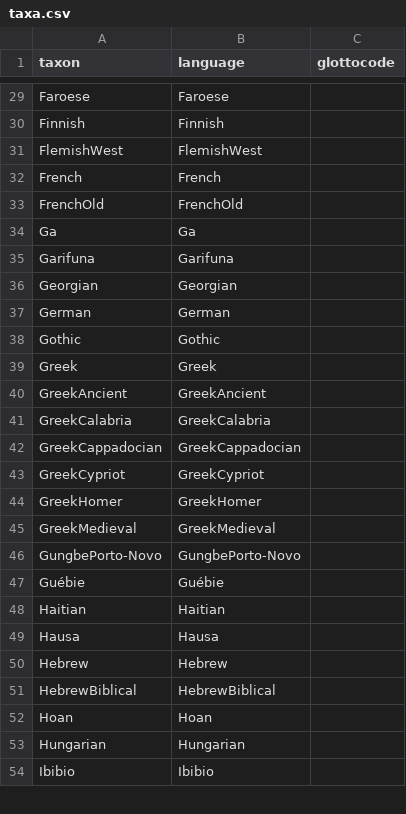
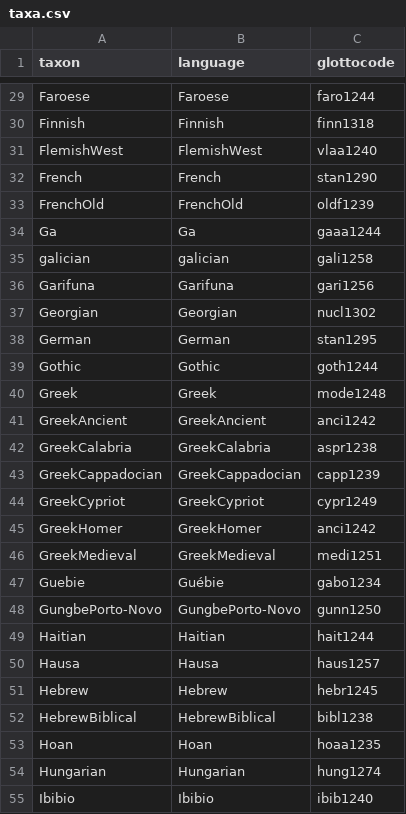
Before and after one commit to phlorest/hartmann_and_walkden2024, a CSV file: etc/taxa.csv, drawn as a sheet; only a part is shown, gaps mark what is left out; removed rows and columns are numbered as before the commit, all else as after; the diff covers the shown part only; the diff names each change by its address in the sheet, - before the commit and + after, or states it on an @@ line.

```diff
--- a/etc/taxa.csv
+++ b/etc/taxa.csv
-C29 (glottocode): (empty)
+C29 (glottocode): faro1244
-C30 (glottocode): (empty)
+C30 (glottocode): finn1318
-C31 (glottocode): (empty)
+C31 (glottocode): vlaa1240
-C32 (glottocode): (empty)
+C32 (glottocode): stan1290
-C33 (glottocode): (empty)
+C33 (glottocode): oldf1239
-C34 (glottocode): (empty)
+C34 (glottocode): gaaa1244
+row 35: galician | galician | gali1258
-C36 (glottocode): (empty)
+C36 (glottocode): gari1256
-C37 (glottocode): (empty)
+C37 (glottocode): nucl1302
-C38 (glottocode): (empty)
+C38 (glottocode): stan1295
-C39 (glottocode): (empty)
+C39 (glottocode): goth1244
-C40 (glottocode): (empty)
+C40 (glottocode): mode1248
-C41 (glottocode): (empty)
+C41 (glottocode): anci1242
-C42 (glottocode): (empty)
+C42 (glottocode): aspr1238
-C43 (glottocode): (empty)
+C43 (glottocode): capp1239
-C44 (glottocode): (empty)
+C44 (glottocode): cypr1249
-C45 (glottocode): (empty)
+C45 (glottocode): anci1242
-C46 (glottocode): (empty)
+C46 (glottocode): medi1251
+row 47: Guebie | Guébie | gabo1234
-C48 (glottocode): (empty)
+C48 (glottocode): gunn1250
-row 47: Guébie | Guébie
-C49 (glottocode): (empty)
+C49 (glottocode): hait1244
-C50 (glottocode): (empty)
+C50 (glottocode): haus1257
-C51 (glottocode): (empty)
+C51 (glottocode): hebr1245
-C52 (glottocode): (empty)
+C52 (glottocode): bibl1238
-C53 (glottocode): (empty)
+C53 (glottocode): hoaa1235
-C54 (glottocode): (empty)
+C54 (glottocode): hung1274
-C55 (glottocode): (empty)
+C55 (glottocode): ibib1240
```
Also changed, not shown: 4 added rows, 5 removed rows and 92 edited cells elsewhere in this file, 19 other files.
